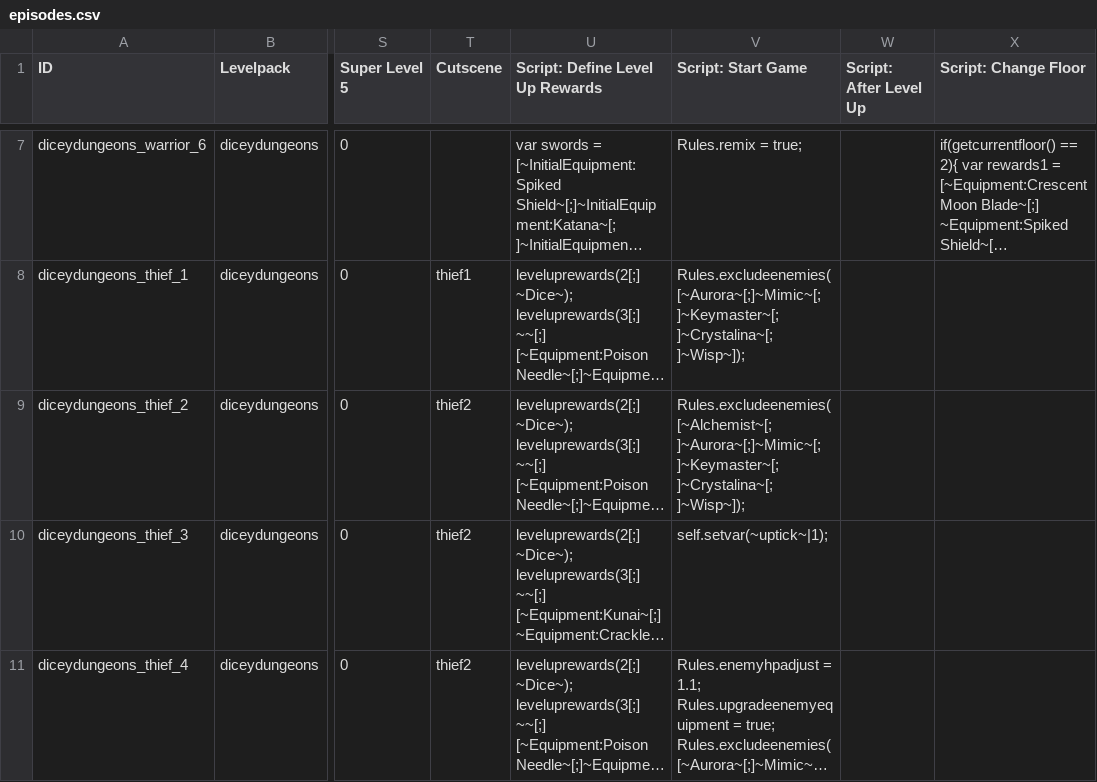
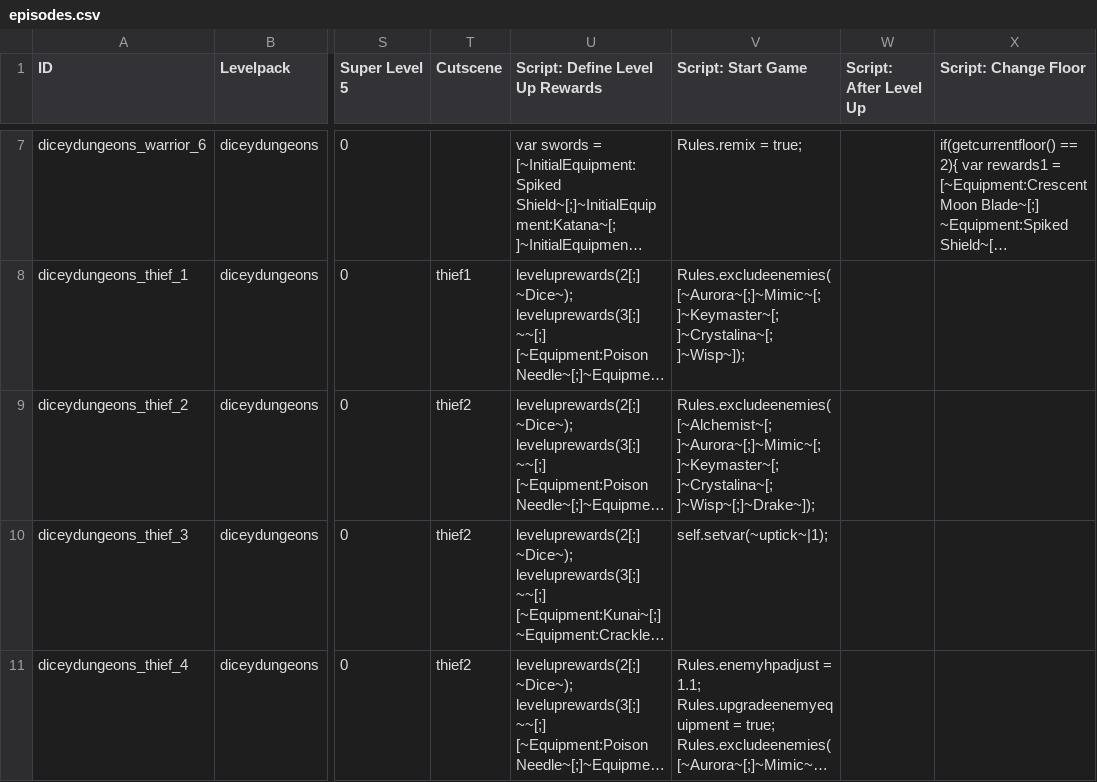
Before and after one commit to JuniorUdale/MoreFluff, a CSV file: data/text/episodes.csv, drawn as a sheet; only a part is shown, gaps mark what is left out; long unchanged cells end in …; the diff names each change by its address in the sheet, - before the commit and + after, or states it on an @@ line.

```diff
--- a/data/text/episodes.csv
+++ b/data/text/episodes.csv
-V9 (Script: Start Game): Rules.excludeenemies([~Alchemist~[;]~Aurora~[;]~Mimic~[;]~Keymaster~[;]~Crystalina~[;]~Wisp~]);
+V9 (Script: Start Game): Rules.excludeenemies([~Alchemist~[;]~Aurora~[;]~Mimic~[;]~Keymaster~[;]~Crystalina~[;]~Wisp~[;]~Drake~]);
```
Also changed, not shown: _append/data/text/equipment.csv, 2 other files.
